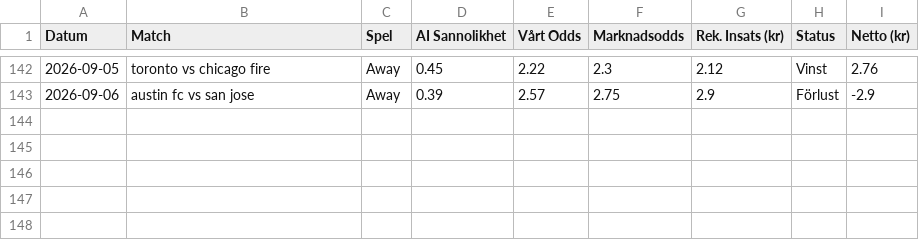
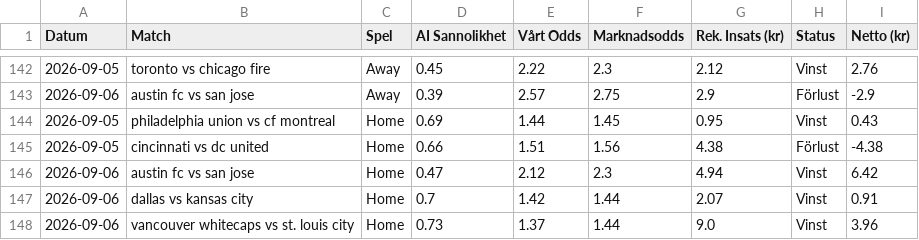
Before and after one commit to bjorndalman/website, a CSV file: data/betting_history.csv, drawn as a sheet; only a part is shown, gaps mark what is left out; the diff names each change by its address in the sheet, - before the commit and + after, or states it on an @@ line.

Commit message:
🏆 Automatisk synk: Ny bot-data och JSON-filer

```diff
--- a/data/betting_history.csv
+++ b/data/betting_history.csv
+row 144: 2026-09-05 | philadelphia union vs cf montreal | Home | 0.69 | 1.44 | 1.45 | 0.95 | Vinst | 0.43
+row 145: 2026-09-05 | cincinnati vs dc united | Home | 0.66 | 1.51 | 1.56 | 4.38 | Förlust | -4.38
+row 146: 2026-09-06 | austin fc vs san jose | Home | 0.47 | 2.12 | 2.3 | 4.94 | Vinst | 6.42
+row 147: 2026-09-06 | dallas vs kansas city | Home | 0.7 | 1.42 | 1.44 | 2.07 | Vinst | 0.91
+row 148: 2026-09-06 | vancouver whitecaps vs st. louis city | Home | 0.73 | 1.37 | 1.44 | 9.0 | Vinst | 3.96
```
Also changed, not shown: 2 other files.
